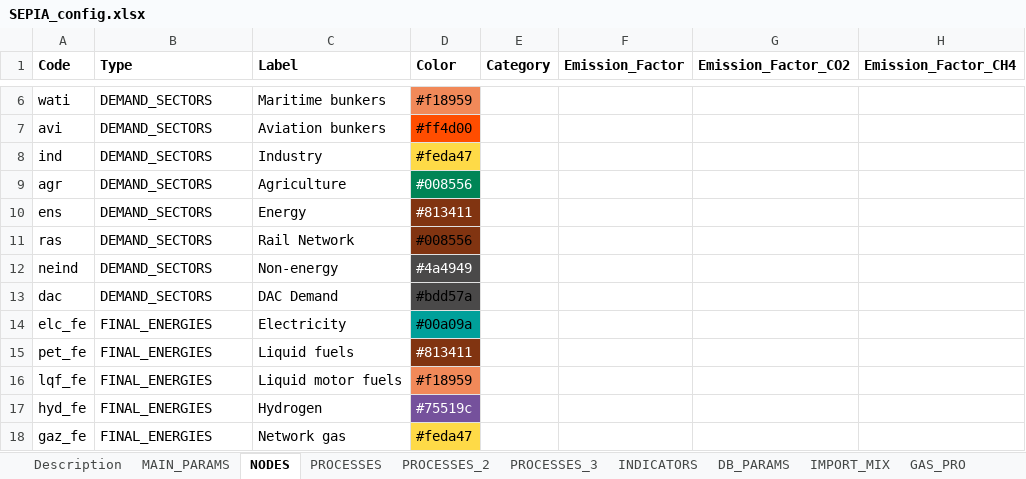
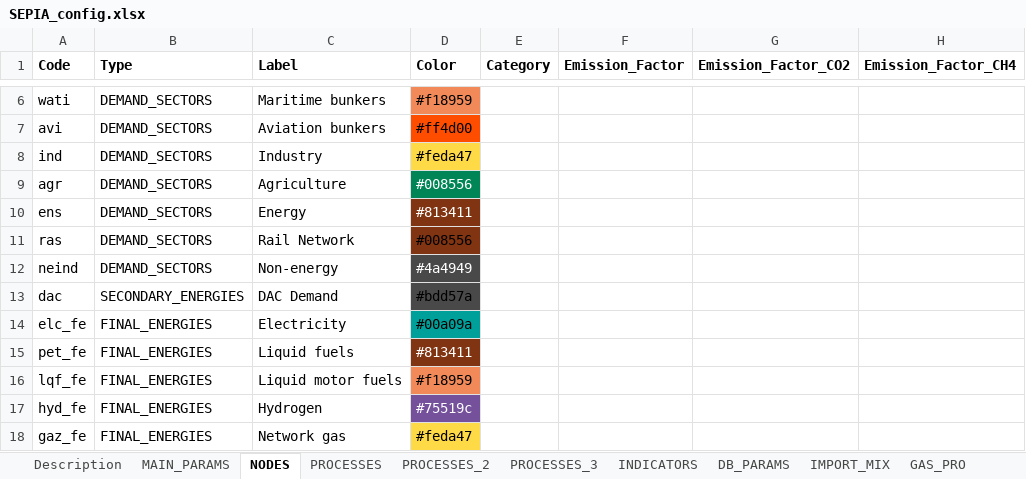
Before and after one commit to UmairTareen/pypsa-eur, an Excel workbook: SEPIA/SEPIA_config.xlsx, sheet NODES, drawn as a sheet; only a part is shown, gaps mark what is left out; values as stored, in another font and other column widths than the file's, no borders; charts and pictures not drawn; the diff covers the shown part only; the diff names each change by its address in the sheet, - before the commit and + after, or states it on an @@ line.

```diff
--- a/SEPIA/SEPIA_config.xlsx (sheet NODES)
+++ b/SEPIA/SEPIA_config.xlsx (sheet NODES)
-B13 (Type): DEMAND_SECTORS
+B13 (Type): SECONDARY_ENERGIES
```
Also changed, not shown: 2 added rows and 45 edited cells elsewhere in this sheet, sheet PROCESSES, formulas that keep their value, 43 other files.
